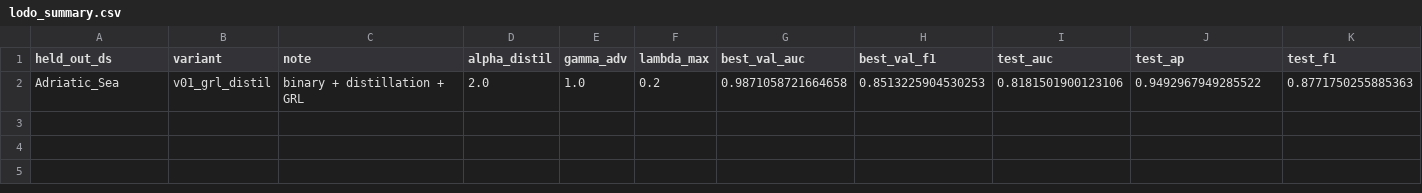
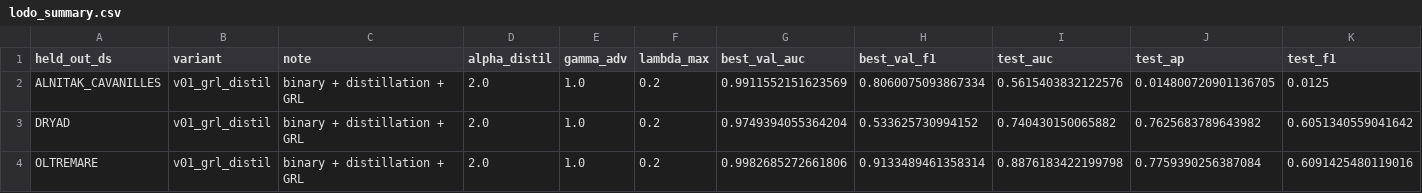
Before and after one commit to miriampaula/cet-det, a CSV file: tursiops_perch/student_teacher/runs_lodo/lodo_summary.csv, drawn as a sheet; only a part is shown; removed rows and columns are numbered as before the commit, all else as after; rows hold the shown columns only; the diff names each change by its address in the sheet, - before the commit and + after, or states it on an @@ line.

Commit message:
threshold optimizations and vector scaling + probabbility distributions analysis for threshold calibration

```diff
--- a/tursiops_perch/student_teacher/runs_lodo/lodo_summary.csv
+++ b/tursiops_perch/student_teacher/runs_lodo/lodo_summary.csv
-row 2: Adriatic_Sea | v01_grl_distil | binary + distillation + GRL | 2.0 | 1.0 | 0.2 | 0.9871058721664658 | 0.8513225904530253 | 0.8181501900123106 | 0.9492967949285522 | 0.8771750255885363
+row 2: ALNITAK_CAVANILLES | v01_grl_distil | binary + distillation + GRL | 2.0 | 1.0 | 0.2 | 0.9911552151623569 | 0.8060075093867334 | 0.5615403832122576 | 0.014800720901136705 | 0.0125
+row 3: DRYAD | v01_grl_distil | binary + distillation + GRL | 2.0 | 1.0 | 0.2 | 0.9749394055364204 | 0.533625730994152 | 0.740430150065882 | 0.7625683789643982 | 0.6051340559041642
+row 4: OLTREMARE | v01_grl_distil | binary + distillation + GRL | 2.0 | 1.0 | 0.2 | 0.9982685272661806 | 0.9133489461358314 | 0.8876183422199798 | 0.7759390256387084 | 0.6091425480119016
```
Also changed, not shown: 18 other files.
